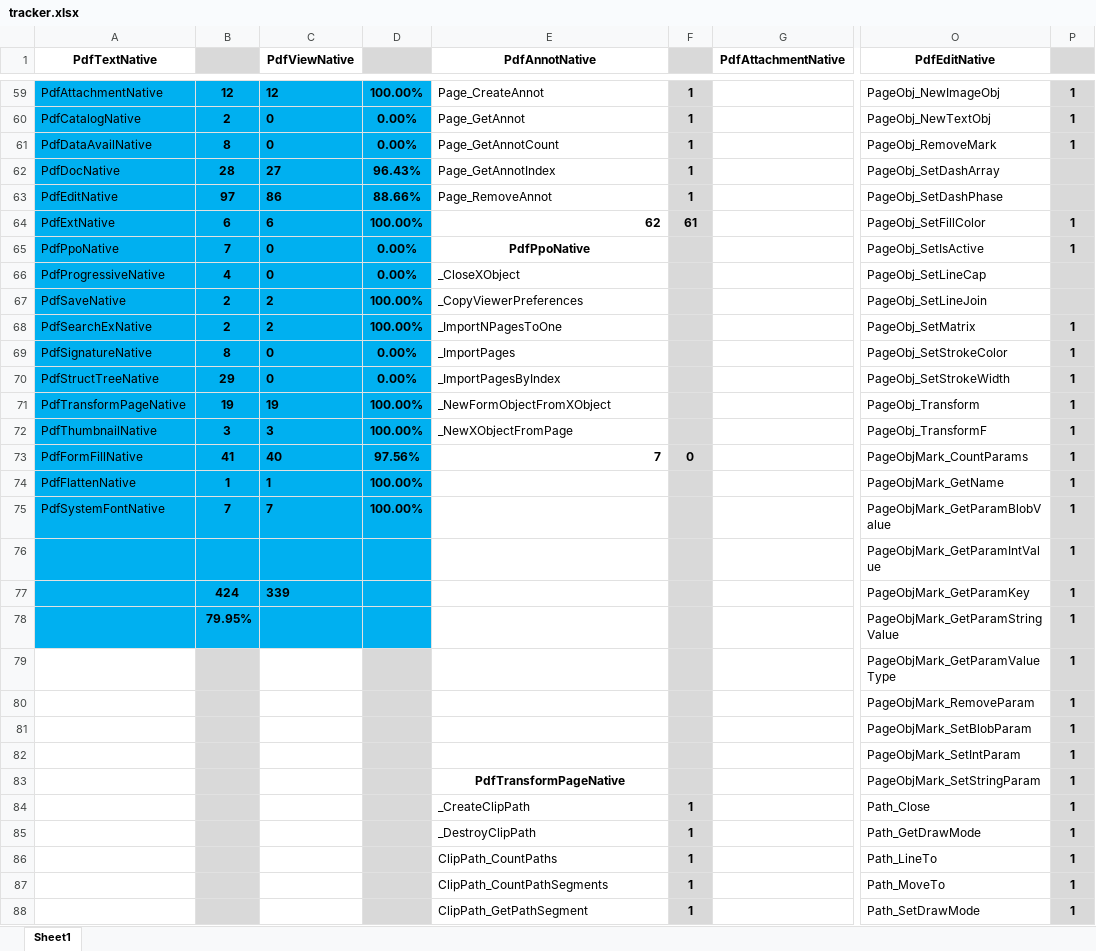
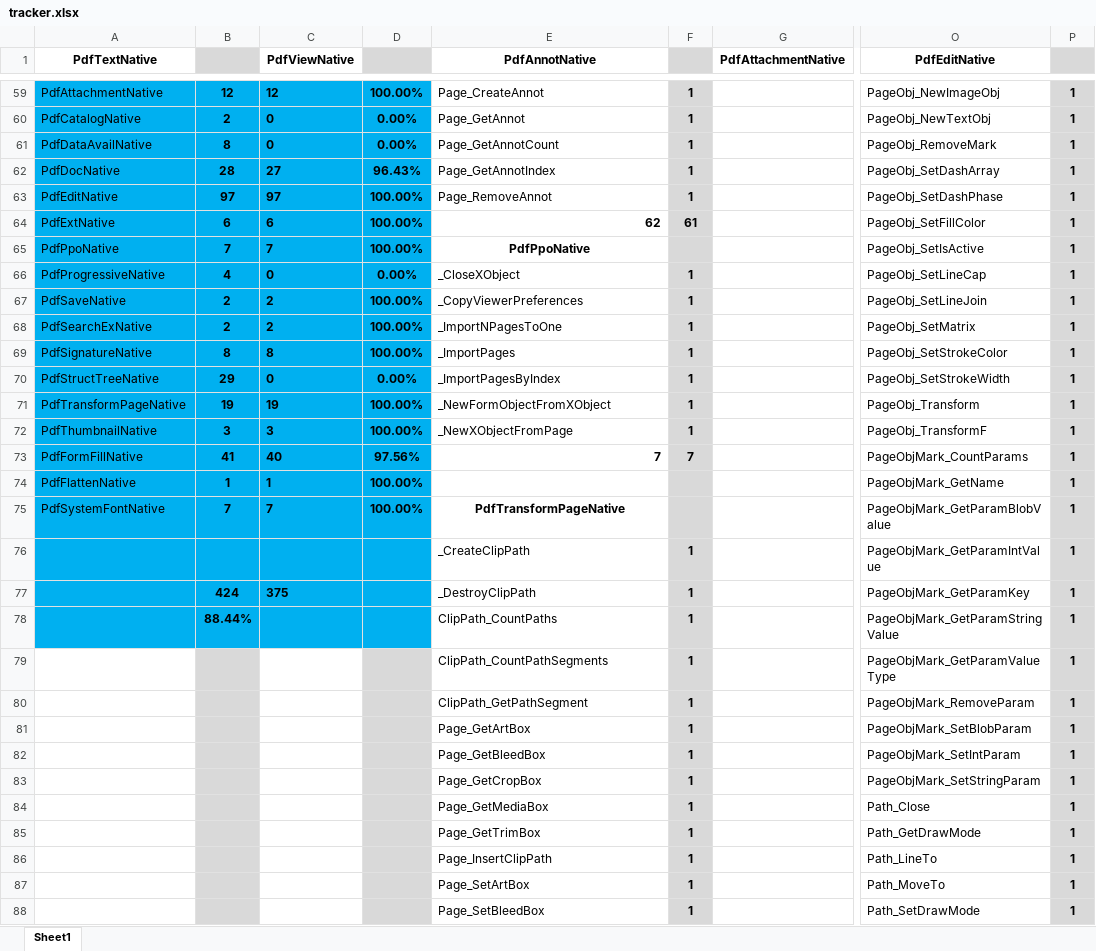
Before and after one commit to nebulaeonline/dotPDFium, an Excel workbook: tracker.xlsx, sheet Sheet1, drawn as a sheet; only a part is shown, gaps mark what is left out; values as stored, in another font and other column widths than the file's, no borders; the diff covers the shown part only; the diff names each change by its address in the sheet, - before the commit and + after, or states it on an @@ line.

```diff
--- a/tracker.xlsx (sheet Sheet1)
+++ b/tracker.xlsx (sheet Sheet1)
-P62:P63: (empty)
+P62:P63: 1
-C63 (PdfViewNative): 86
+C63 (PdfViewNative): 97
-D63: 88.66%
+D63: 100.00%
-C65 (PdfViewNative): 0
+C65 (PdfViewNative): 7
-D65: 0.00%
+D65: 100.00%
-F66:F72: (empty)
+F66:F72: 1
-P66:P67: (empty)
+P66:P67: 1
-C69 (PdfViewNative): 0
+C69 (PdfViewNative): 8
-D69: 0.00%
+D69: 100.00%
-F73: 0
+F73: 7
-E75 (PdfAnnotNative): (empty)
+E75 (PdfAnnotNative): PdfTransformPageNative
-E76 (PdfAnnotNative): (empty)
+E76 (PdfAnnotNative): _CreateClipPath
-F76:F83: (empty)
+F76:F83: 1
-C77 (PdfViewNative): 339
+C77 (PdfViewNative): 375
-E77 (PdfAnnotNative): (empty)
+E77 (PdfAnnotNative): _DestroyClipPath
-B78: 79.95%
+B78: 88.44%
-E78 (PdfAnnotNative): (empty)
+E78 (PdfAnnotNative): ClipPath_CountPaths
-E79 (PdfAnnotNative): (empty)
+E79 (PdfAnnotNative): ClipPath_CountPathSegments
-E80 (PdfAnnotNative): (empty)
+E80 (PdfAnnotNative): ClipPath_GetPathSegment
-E81 (PdfAnnotNative): (empty)
+E81 (PdfAnnotNative): Page_GetArtBox
-E82 (PdfAnnotNative): (empty)
+E82 (PdfAnnotNative): Page_GetBleedBox
-E83 (PdfAnnotNative): PdfTransformPageNative
+E83 (PdfAnnotNative): Page_GetCropBox
@@ E83 bold: on → off, alignment: center → left @@
-E84 (PdfAnnotNative): _CreateClipPath
+E84 (PdfAnnotNative): Page_GetMediaBox
-E85 (PdfAnnotNative): _DestroyClipPath
+E85 (PdfAnnotNative): Page_GetTrimBox
-E86 (PdfAnnotNative): ClipPath_CountPaths
+E86 (PdfAnnotNative): Page_InsertClipPath
-E87 (PdfAnnotNative): ClipPath_CountPathSegments
+E87 (PdfAnnotNative): Page_SetArtBox
-E88 (PdfAnnotNative): ClipPath_GetPathSegment
+E88 (PdfAnnotNative): Page_SetBleedBox
```
Also changed, not shown: 1 added row, 5 removed rows, 46 edited cells and cell formats elsewhere in this sheet, formulas that keep their value, 12 other files.
